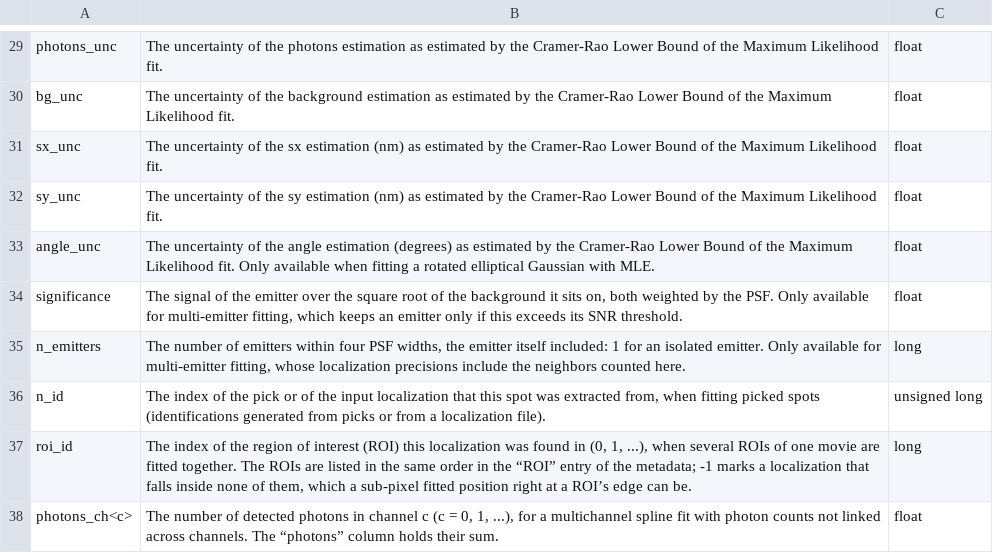
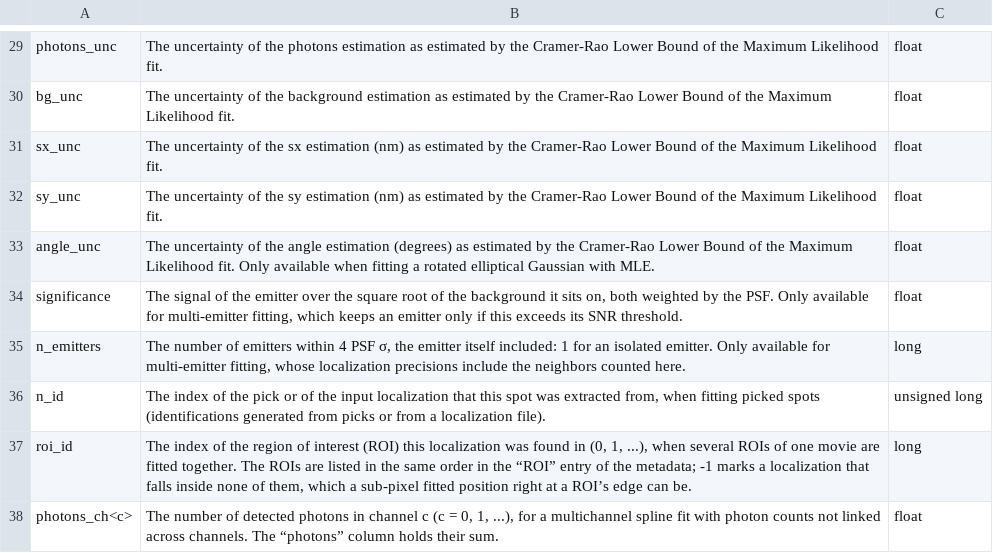
Before and after one commit to rafalkowalewski1/picasso, a CSV file: docs/table01.csv, drawn as a sheet; only a part is shown, gaps mark what is left out.

Commit message:
adjust wording: psf width to psf sigma

```diff
--- a/docs/table01.csv
+++ b/docs/table01.csv
@@ -34,3 +34,3 @@ angle_unc,"The uncertainty of the angle estimation (degrees) as estimated by the
 significance,"The signal of the emitter over the square root of the background it sits on, both weighted by the PSF. Only available for multi-emitter fitting, which keeps an emitter only if this exceeds its SNR threshold.",float
-n_emitters,"The number of emitters within four PSF widths, the emitter itself included: 1 for an isolated emitter. Only available for multi-emitter fitting, whose localization precisions include the neighbors counted here.",long
+n_emitters,"The number of emitters within 4 PSF σ, the emitter itself included: 1 for an isolated emitter. Only available for multi-emitter fitting, whose localization precisions include the neighbors counted here.",long
 n_id,"The index of the pick or of the input localization that this spot was extracted from, when fitting picked spots (identifications generated from picks or from a localization file). ",unsigned long
```
Also changed, not shown: 15 other files.
